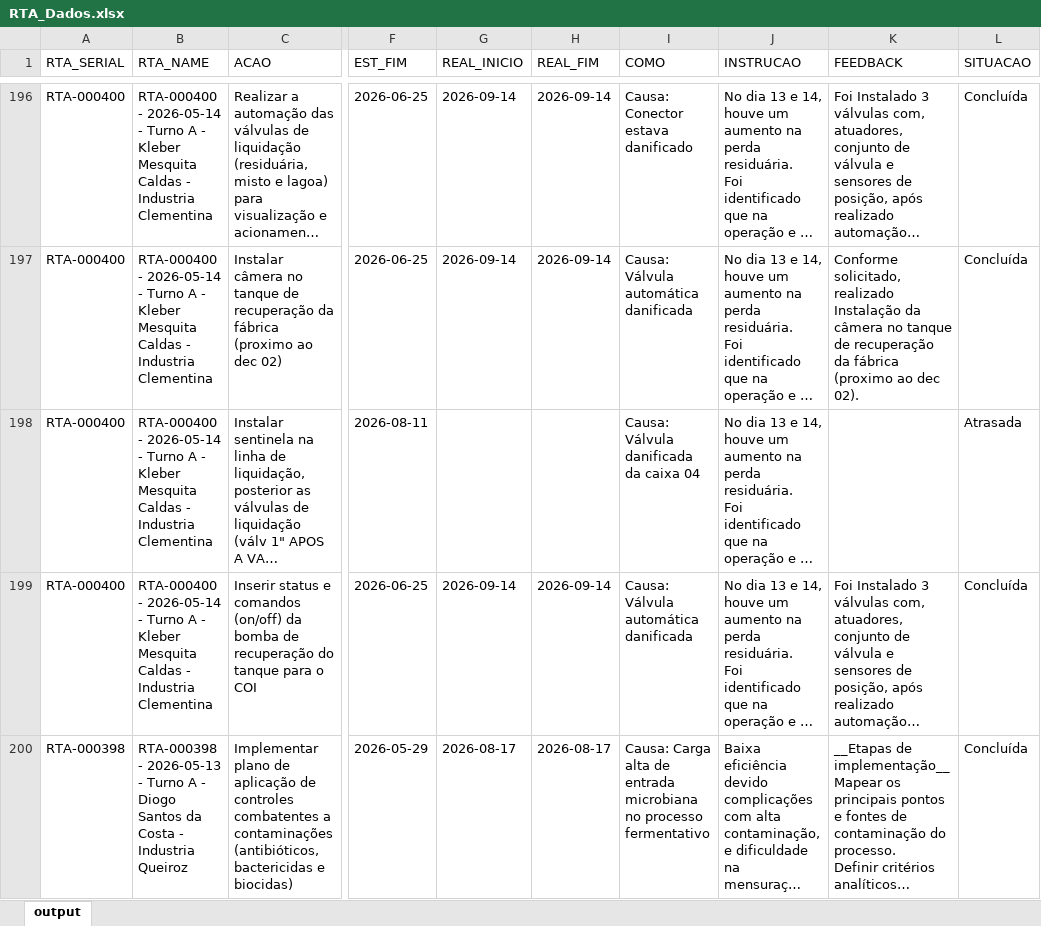
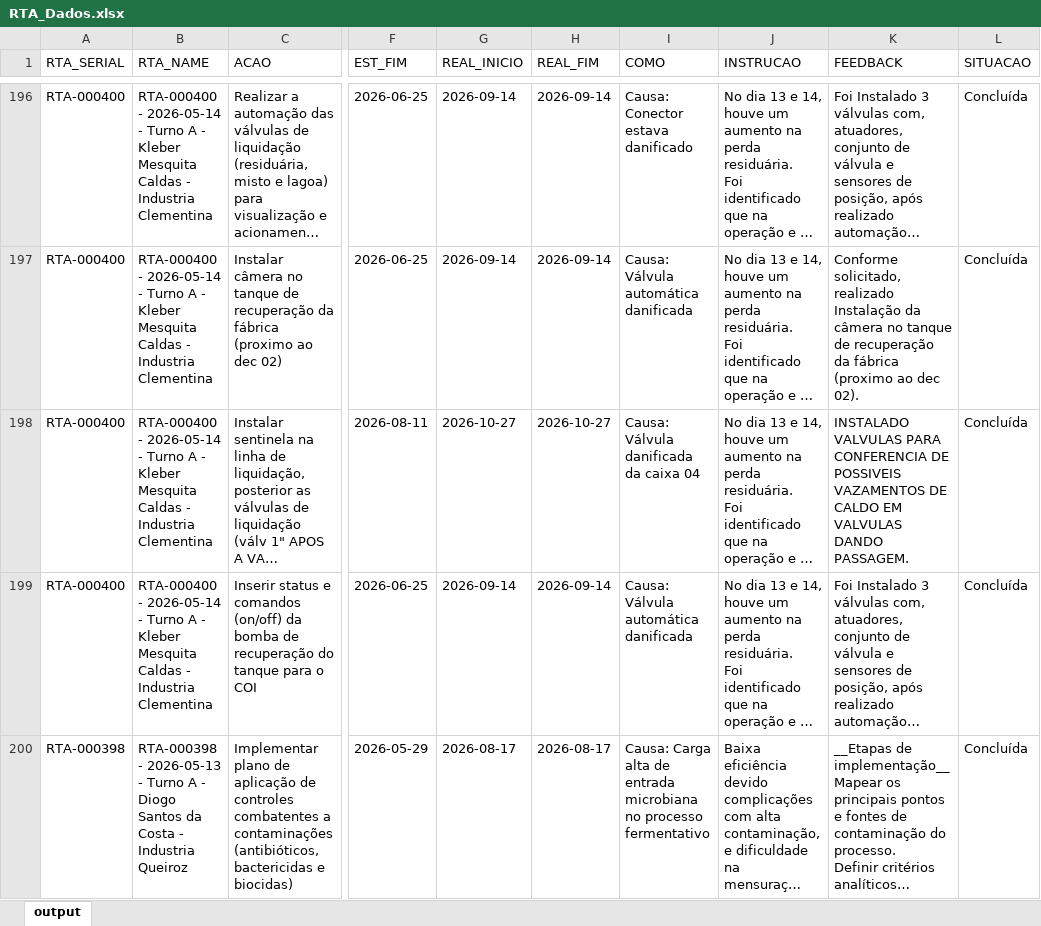
Before and after one commit to raulgribeiro/RTA-Dashboard, an Excel workbook: downloads/RTA_Dados.xlsx, sheet output, drawn as a sheet; only a part is shown, gaps mark what is left out; long unchanged cells end in …; values as stored, in another font and other column widths than the file's, no borders; the diff names each change by its address in the sheet, - before the commit and + after, or states it on an @@ line.

```diff
--- a/downloads/RTA_Dados.xlsx (sheet output)
+++ b/downloads/RTA_Dados.xlsx (sheet output)
-G198 (REAL_INICIO): (empty)
+G198 (REAL_INICIO): 2026-10-27
-H198 (REAL_FIM): (empty)
+H198 (REAL_FIM): 2026-10-27
-K198 (FEEDBACK): (empty)
+K198 (FEEDBACK): INSTALADO VALVULAS PARA CONFERENCIA DE POSSIVEIS VAZAMENTOS DE CALDO EM VALVULAS DANDO PASSAGEM.
-L198 (SITUACAO): Atrasada
+L198 (SITUACAO): Concluída
```
Also changed, not shown: downloads/RTA_Unidade.xlsx, 2 other files.
